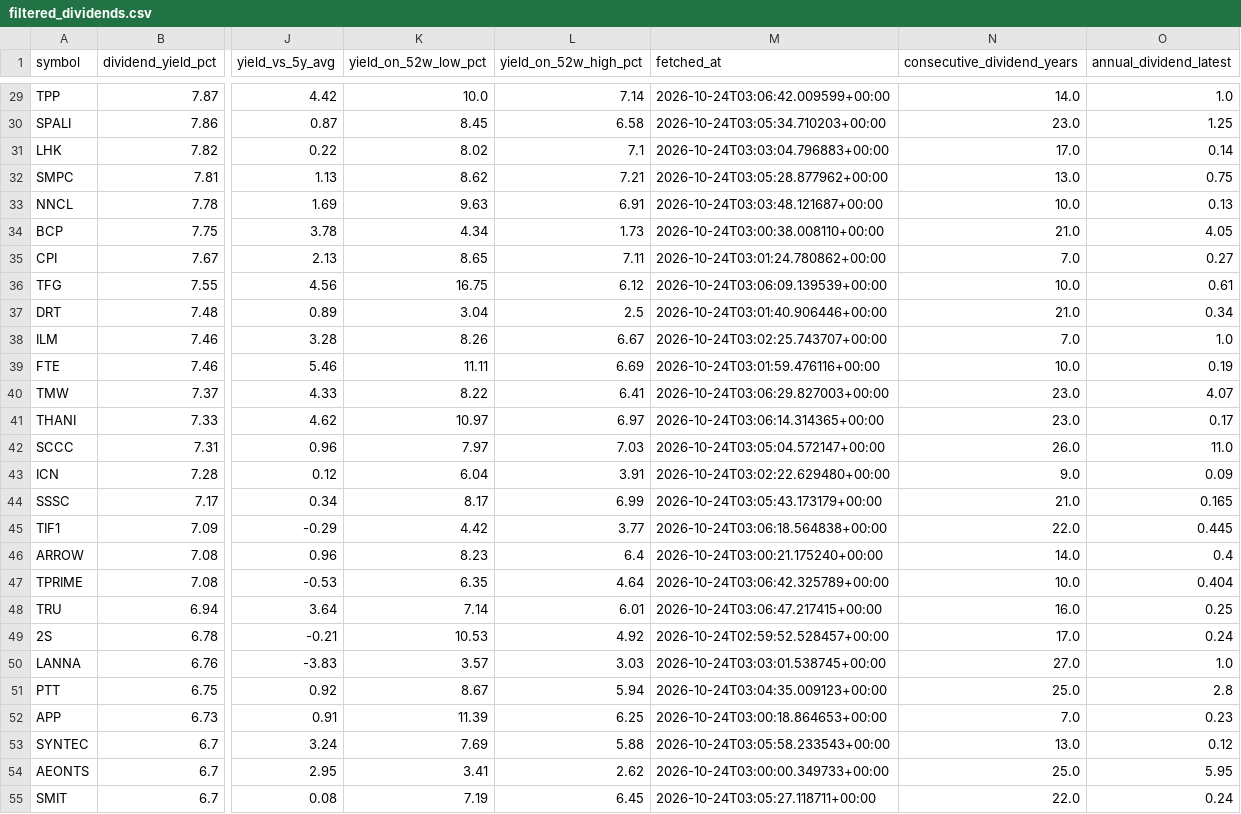
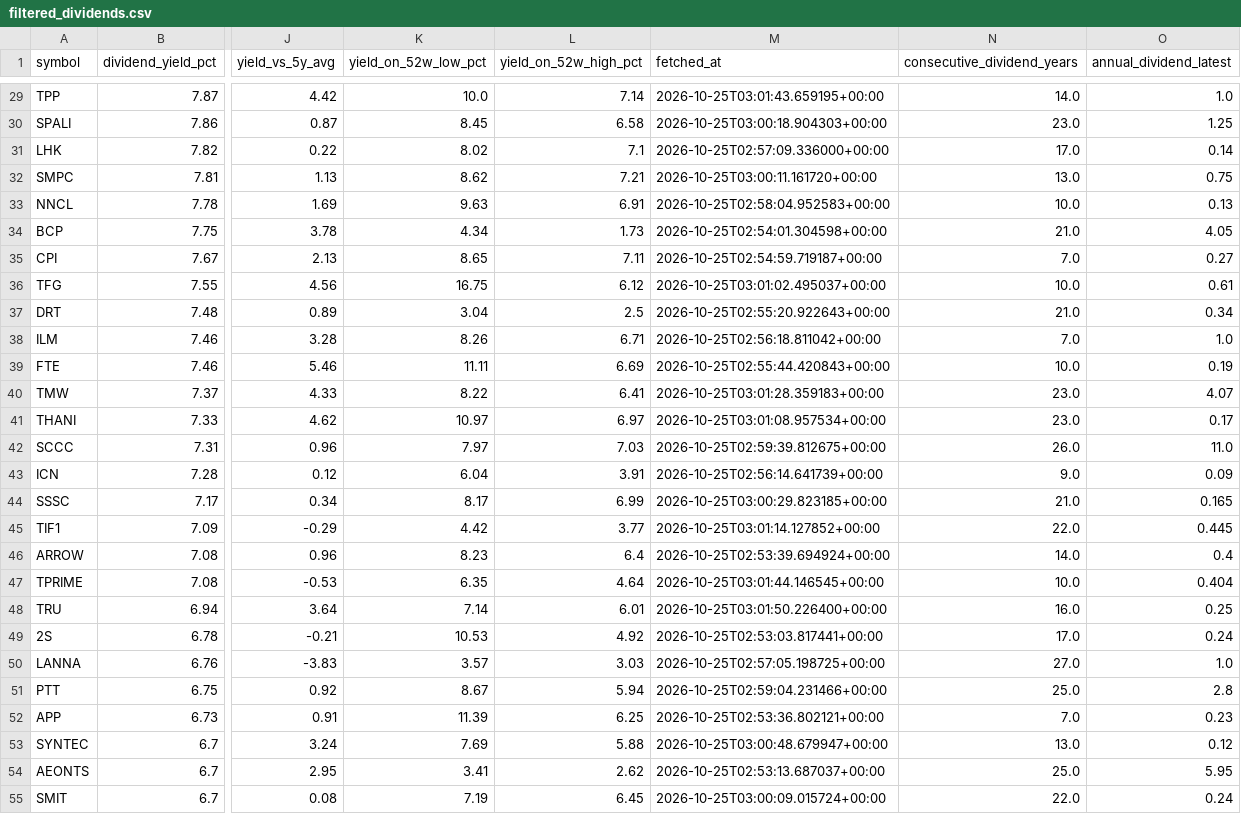
Before and after one commit to NtpVirusCom/set_company_profile, a CSV file: data/filtered_dividends.csv, drawn as a sheet; only a part is shown, gaps mark what is left out; the diff covers the shown part only; the diff names each change by its address in the sheet, - before the commit and + after, or states it on an @@ line.

```diff
--- a/data/filtered_dividends.csv
+++ b/data/filtered_dividends.csv
-M29 (fetched_at): 2026-10-24T03:06:42.009599+00:00
+M29 (fetched_at): 2026-10-25T03:01:43.659195+00:00
-M30 (fetched_at): 2026-10-24T03:05:34.710203+00:00
+M30 (fetched_at): 2026-10-25T03:00:18.904303+00:00
-M31 (fetched_at): 2026-10-24T03:03:04.796883+00:00
+M31 (fetched_at): 2026-10-25T02:57:09.336000+00:00
-M32 (fetched_at): 2026-10-24T03:05:28.877962+00:00
+M32 (fetched_at): 2026-10-25T03:00:11.161720+00:00
-M33 (fetched_at): 2026-10-24T03:03:48.121687+00:00
+M33 (fetched_at): 2026-10-25T02:58:04.952583+00:00
-M34 (fetched_at): 2026-10-24T03:00:38.008110+00:00
+M34 (fetched_at): 2026-10-25T02:54:01.304598+00:00
-M35 (fetched_at): 2026-10-24T03:01:24.780862+00:00
+M35 (fetched_at): 2026-10-25T02:54:59.719187+00:00
-M36 (fetched_at): 2026-10-24T03:06:09.139539+00:00
+M36 (fetched_at): 2026-10-25T03:01:02.495037+00:00
-M37 (fetched_at): 2026-10-24T03:01:40.906446+00:00
+M37 (fetched_at): 2026-10-25T02:55:20.922643+00:00
-L38 (yield_on_52w_high_pct): 6.67
+L38 (yield_on_52w_high_pct): 6.71
-M38 (fetched_at): 2026-10-24T03:02:25.743707+00:00
+M38 (fetched_at): 2026-10-25T02:56:18.811042+00:00
-M39 (fetched_at): 2026-10-24T03:01:59.476116+00:00
+M39 (fetched_at): 2026-10-25T02:55:44.420843+00:00
-M40 (fetched_at): 2026-10-24T03:06:29.827003+00:00
+M40 (fetched_at): 2026-10-25T03:01:28.359183+00:00
-M41 (fetched_at): 2026-10-24T03:06:14.314365+00:00
+M41 (fetched_at): 2026-10-25T03:01:08.957534+00:00
-M42 (fetched_at): 2026-10-24T03:05:04.572147+00:00
+M42 (fetched_at): 2026-10-25T02:59:39.812675+00:00
-M43 (fetched_at): 2026-10-24T03:02:22.629480+00:00
+M43 (fetched_at): 2026-10-25T02:56:14.641739+00:00
-M44 (fetched_at): 2026-10-24T03:05:43.173179+00:00
+M44 (fetched_at): 2026-10-25T03:00:29.823185+00:00
-M45 (fetched_at): 2026-10-24T03:06:18.564838+00:00
+M45 (fetched_at): 2026-10-25T03:01:14.127852+00:00
-M46 (fetched_at): 2026-10-24T03:00:21.175240+00:00
+M46 (fetched_at): 2026-10-25T02:53:39.694924+00:00
-M47 (fetched_at): 2026-10-24T03:06:42.325789+00:00
+M47 (fetched_at): 2026-10-25T03:01:44.146545+00:00
-M48 (fetched_at): 2026-10-24T03:06:47.217415+00:00
+M48 (fetched_at): 2026-10-25T03:01:50.226400+00:00
-M49 (fetched_at): 2026-10-24T02:59:52.528457+00:00
+M49 (fetched_at): 2026-10-25T02:53:03.817441+00:00
-M50 (fetched_at): 2026-10-24T03:03:01.538745+00:00
+M50 (fetched_at): 2026-10-25T02:57:05.198725+00:00
-M51 (fetched_at): 2026-10-24T03:04:35.009123+00:00
+M51 (fetched_at): 2026-10-25T02:59:04.231466+00:00
-M52 (fetched_at): 2026-10-24T03:00:18.864653+00:00
+M52 (fetched_at): 2026-10-25T02:53:36.802121+00:00
-M53 (fetched_at): 2026-10-24T03:05:58.233543+00:00
+M53 (fetched_at): 2026-10-25T03:00:48.679947+00:00
-M54 (fetched_at): 2026-10-24T03:00:00.349733+00:00
+M54 (fetched_at): 2026-10-25T02:53:13.687037+00:00
-M55 (fetched_at): 2026-10-24T03:05:27.118711+00:00
+M55 (fetched_at): 2026-10-25T03:00:09.015724+00:00
```
Also changed, not shown: 96 edited cells elsewhere in this file, data/companies.csv, data/dividend_stocks.csv, 4 other files.
